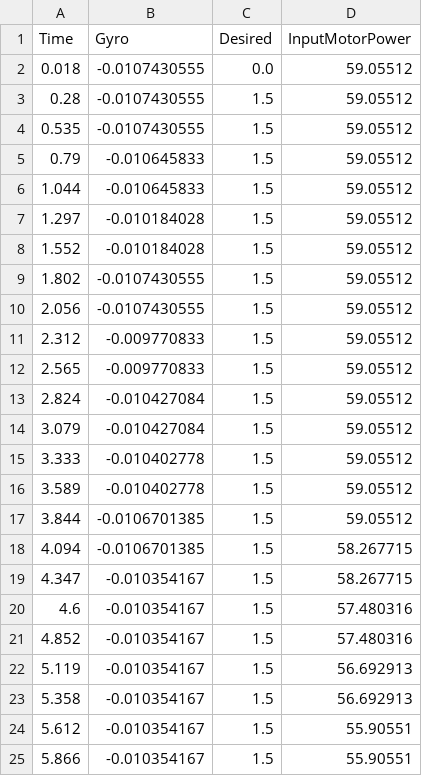
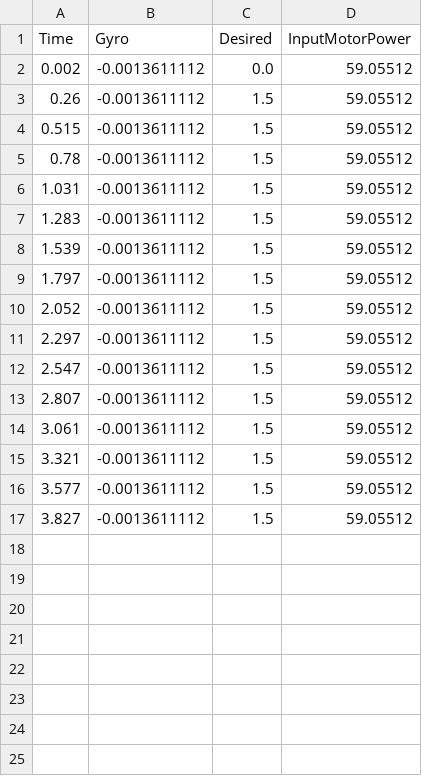
Before and after one commit to HyperSphereStudio/SAILSpinorTable, a CSV file: SpinnerTableGUI/.csv, drawn as a sheet; only a part is shown; the diff covers the shown part only.

```diff
--- a/SpinnerTableGUI/.csv
+++ b/SpinnerTableGUI/.csv
@@ -1,25 +1,17 @@
 Time,Gyro,Desired,InputMotorPower
-0.018,-0.0107430555,0.0,59.05512
-0.28,-0.0107430555,1.5,59.05512
-0.535,-0.0107430555,1.5,59.05512
-0.79,-0.010645833,1.5,59.05512
-1.044,-0.010645833,1.5,59.05512
-1.297,-0.010184028,1.5,59.05512
-1.552,-0.010184028,1.5,59.05512
-1.802,-0.0107430555,1.5,59.05512
-2.056,-0.0107430555,1.5,59.05512
-2.312,-0.009770833,1.5,59.05512
-2.565,-0.009770833,1.5,59.05512
-2.824,-0.010427084,1.5,59.05512
-3.079,-0.010427084,1.5,59.05512
-3.333,-0.010402778,1.5,59.05512
-3.589,-0.010402778,1.5,59.05512
-3.844,-0.0106701385,1.5,59.05512
-4.094,-0.0106701385,1.5,58.267715
-4.347,-0.010354167,1.5,58.267715
-4.6,-0.010354167,1.5,57.480316
-4.852,-0.010354167,1.5,57.480316
-5.119,-0.010354167,1.5,56.692913
-5.358,-0.010354167,1.5,56.692913
-5.612,-0.010354167,1.5,55.90551
-5.866,-0.010354167,1.5,55.90551
+0.002,-0.0013611112,0.0,59.05512
+0.26,-0.0013611112,1.5,59.05512
+0.515,-0.0013611112,1.5,59.05512
+0.78,-0.0013611112,1.5,59.05512
+1.031,-0.0013611112,1.5,59.05512
+1.283,-0.0013611112,1.5,59.05512
+1.539,-0.0013611112,1.5,59.05512
+1.797,-0.0013611112,1.5,59.05512
+2.052,-0.0013611112,1.5,59.05512
+2.297,-0.0013611112,1.5,59.05512
+2.547,-0.0013611112,1.5,59.05512
+2.807,-0.0013611112,1.5,59.05512
+3.061,-0.0013611112,1.5,59.05512
+3.321,-0.0013611112,1.5,59.05512
+3.577,-0.0013611112,1.5,59.05512
+3.827,-0.0013611112,1.5,59.05512
```
Also changed, not shown: 1 removed row elsewhere in this file, 3 other files.
